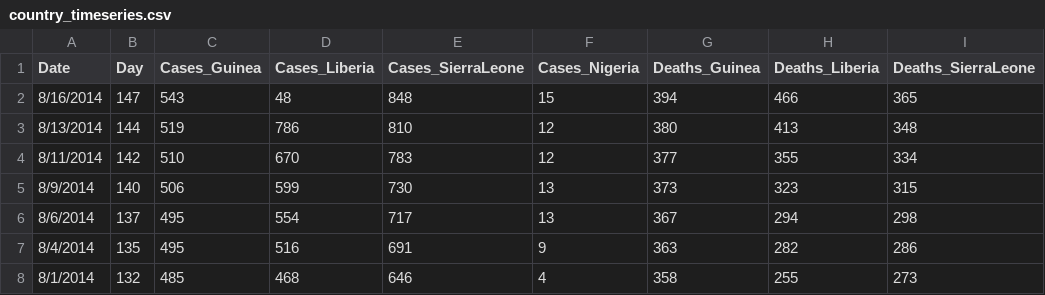
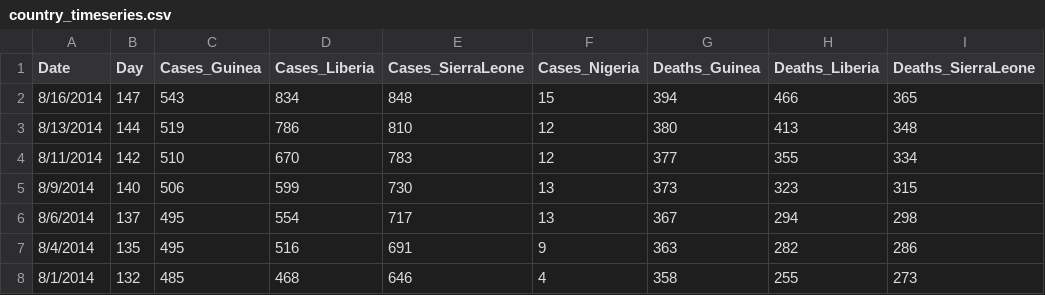
Before and after one commit to cmrivers/ebola, a CSV file: country_timeseries.csv, drawn as a sheet; only a part is shown; the diff names each change by its address in the sheet, - before the commit and + after, or states it on an @@ line.

Commit message:
typo in most recent data

```diff
--- a/country_timeseries.csv
+++ b/country_timeseries.csv
-D2 (Cases_Liberia): 48
+D2 (Cases_Liberia): 834
```
